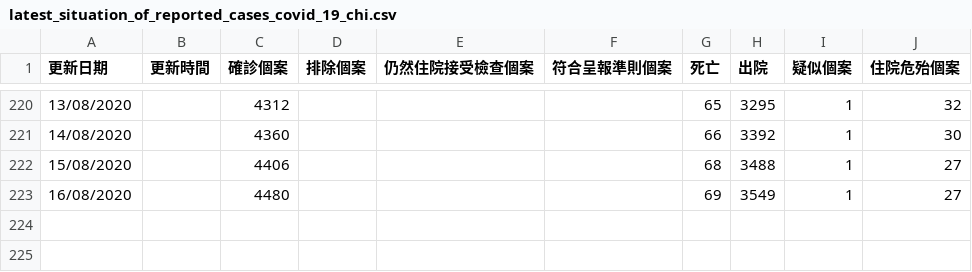
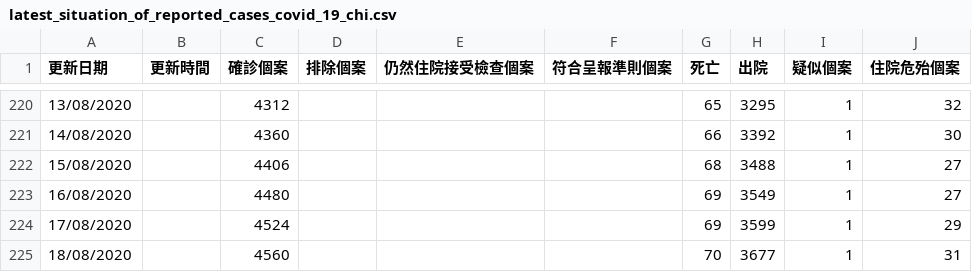
Before and after one commit to covid-hk/covid-hk.github.io, a CSV file: latest_situation_of_reported_cases_covid_19_chi.csv, drawn as a sheet; only a part is shown, gaps mark what is left out.

```diff
--- a/latest_situation_of_reported_cases_covid_19_chi.csv
+++ b/latest_situation_of_reported_cases_covid_19_chi.csv
@@ -223 +223,3 @@
 16/08/2020,,4480,,,,69,3549,1,27
+17/08/2020,,4524,,,,69,3599,1,29
+18/08/2020,,4560,,,,70,3677,1,31
```
Also changed, not shown: filetime.csv, 6 other files.
